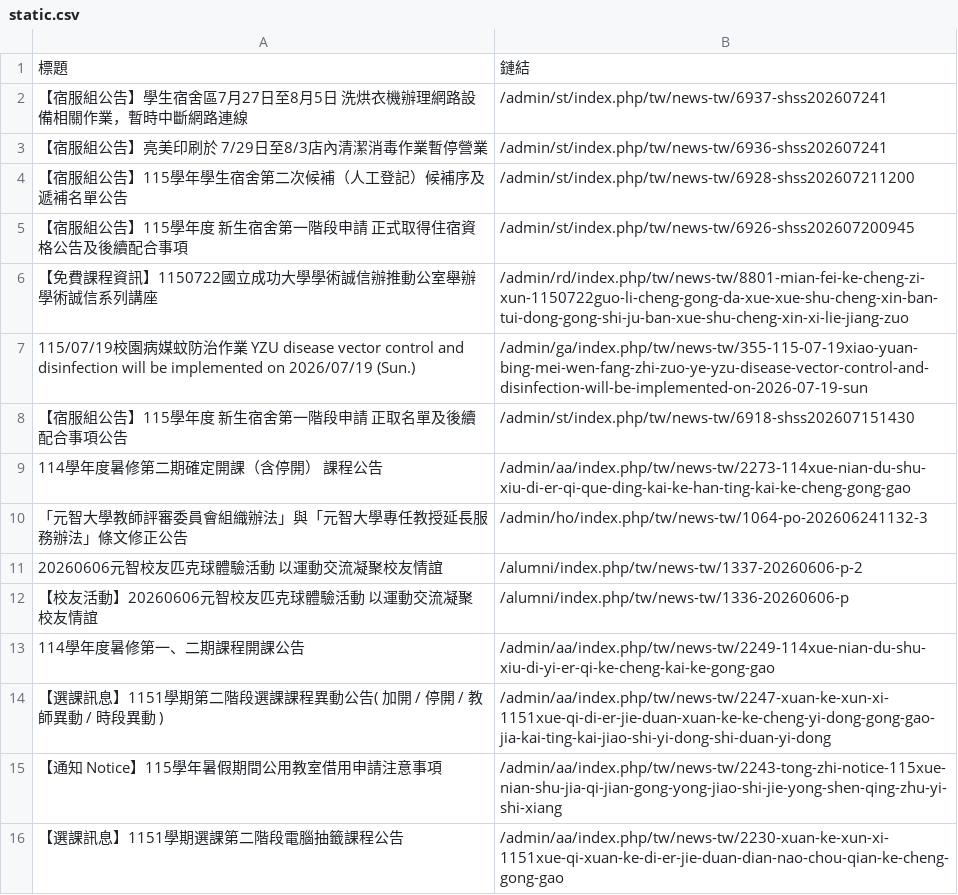
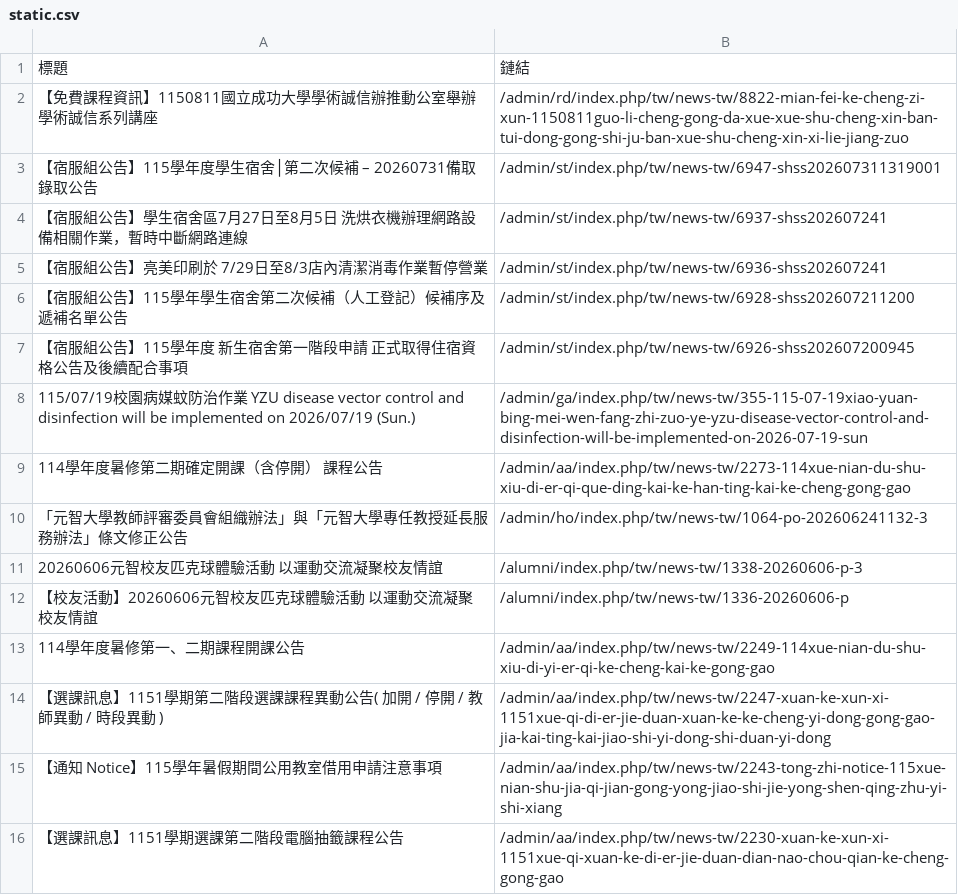
Before and after one commit to Anson0359/MidProject_Web_Crawler, a CSV file: static.csv, drawn as a sheet; only a part is shown.

```diff
--- a/static.csv
+++ b/static.csv
@@ -1,2 +1,4 @@
 標題,鏈結
+ 【免費課程資訊】1150811國立成功大學學術誠信辦推動公室舉辦學術誠信系列講座,/admin/rd/index.php/tw/news-tw/8822-mian-fei-ke-cheng-zi-xun-1150811guo-li-cheng-gong-da-xue-xue-shu-cheng-xin-ban-tui-dong-gong-shi-ju-ban-xue-shu-cheng-xin-xi-lie-jiang-zuo
+ 【宿服組公告】115學年度學生宿舍│第二次候補 – 20260731備取錄取公告,/admin/st/index.php/tw/news-tw/6947-shss202607311319001
  【宿服組公告】學生宿舍區7月27日至8月5日 洗烘衣機辦理網路設備相關作業，暫時中斷網路連線,/admin/st/index.php/tw/news-tw/6937-shss202607241
@@ -5,8 +7,6 @@
  【宿服組公告】115學年度 新生宿舍第一階段申請 正式取得住宿資格公告及後續配合事項,/admin/st/index.php/tw/news-tw/6926-shss202607200945
- 【免費課程資訊】1150722國立成功大學學術誠信辦推動公室舉辦學術誠信系列講座,/admin/rd/index.php/tw/news-tw/8801-mian-fei-ke-cheng-zi-xun-1150722guo-li-cheng-gong-da-xue-xue-shu-cheng-xin-ban-tui-dong-gong-shi-ju-ban-xue-shu-cheng-xin-xi-lie-jiang-zuo
  115/07/19校園病媒蚊防治作業 YZU disease vector control and disinfection will be implemented on 2026/07/19 (Sun.),/admin/ga/index.php/tw/news-tw/355-115-07-19xiao-yuan-bing-mei-wen-fang-zhi-zuo-ye-yzu-disease-vector-control-and-disinfection-will-be-implemented-on-2026-07-19-sun
- 【宿服組公告】115學年度 新生宿舍第一階段申請 正取名單及後續配合事項公告,/admin/st/index.php/tw/news-tw/6918-shss202607151430
  114學年度暑修第二期確定開課（含停開） 課程公告,/admin/aa/index.php/tw/news-tw/2273-114xue-nian-du-shu-xiu-di-er-qi-que-ding-kai-ke-han-ting-kai-ke-cheng-gong-gao
  「元智大學教師評審委員會組織辦法」與「元智大學專任教授延長服務辦法」條文修正公告,/admin/ho/index.php/tw/news-tw/1064-po-202606241132-3
- 20260606元智校友匹克球體驗活動　以運動交流凝聚校友情誼,/alumni/index.php/tw/news-tw/1337-20260606-p-2
+ 20260606元智校友匹克球體驗活動　以運動交流凝聚校友情誼 ,/alumni/index.php/tw/news-tw/1338-20260606-p-3
  【校友活動】20260606元智校友匹克球體驗活動　以運動交流凝聚校友情誼,/alumni/index.php/tw/news-tw/1336-20260606-p
```
Also changed, not shown: api.csv.
